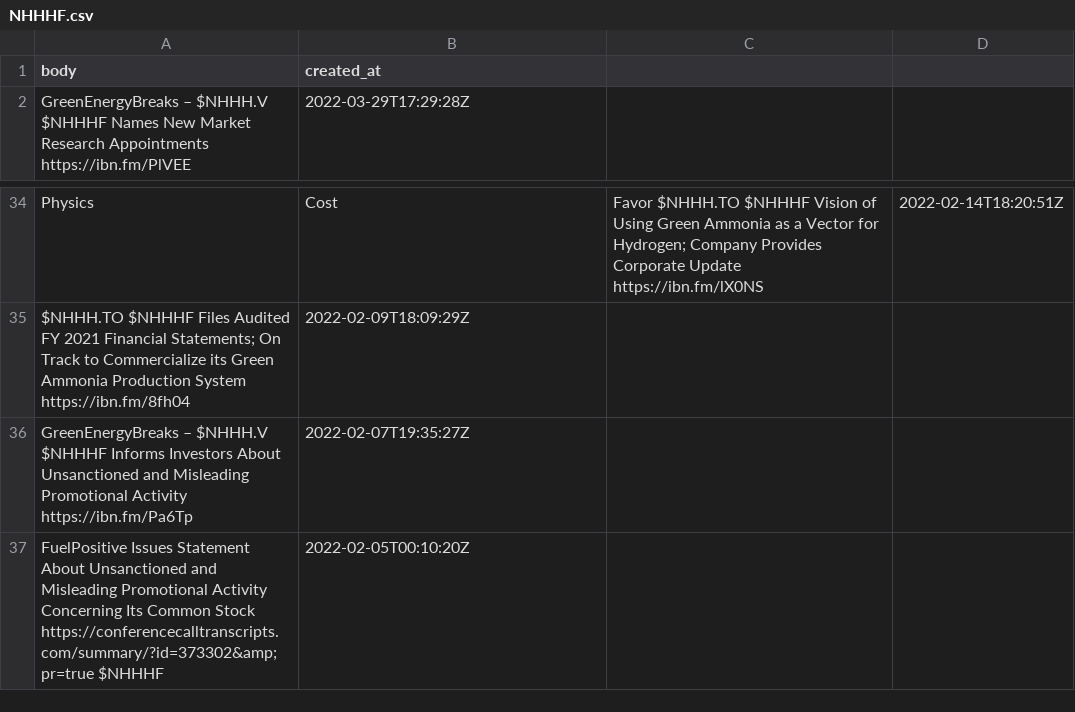
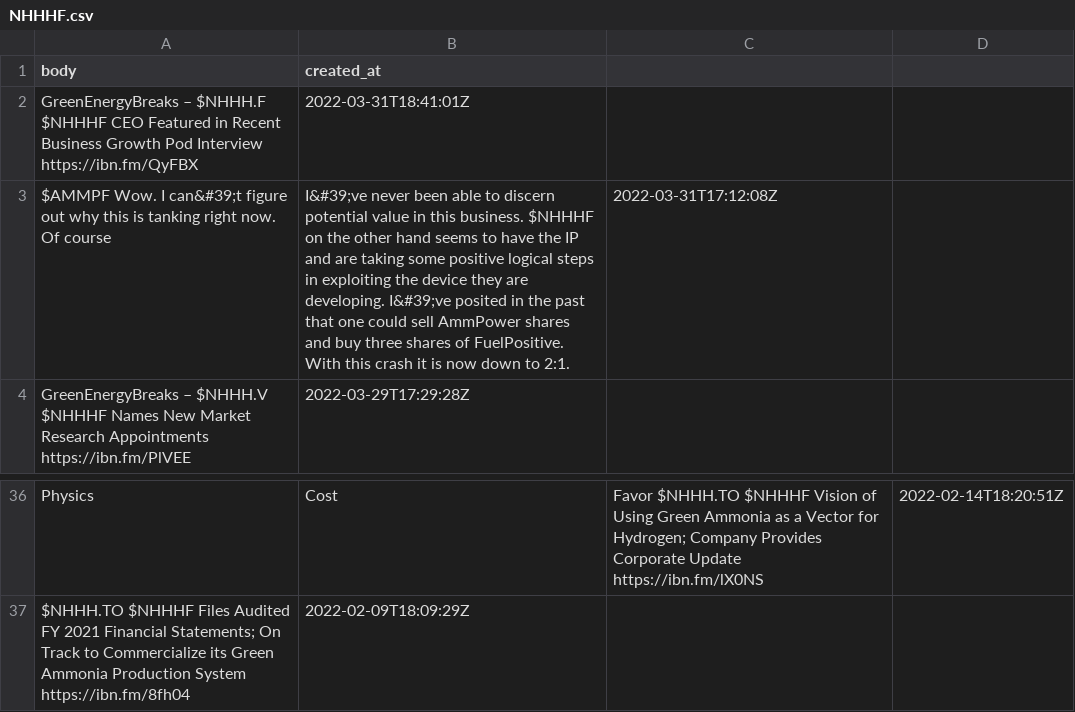
Before and after one commit to dli-invest/conscrap, a CSV file: data/twits/NHHHF.csv, drawn as a sheet; only a part is shown, gaps mark what is left out.

```diff
--- a/data/twits/NHHHF.csv
+++ b/data/twits/NHHHF.csv
@@ -1,2 +1,4 @@
 body,created_at
+GreenEnergyBreaks – $NHHH.F $NHHHF CEO Featured in Recent Business Growth Pod Interview https://ibn.fm/QyFBX,2022-03-31T18:41:01Z
+$AMMPF Wow. I can&#39;t figure out why this is tanking right now. Of course, I&#39;ve never been able to discern potential value in this business. $NHHHF on the other hand seems to have the IP and are taking some positive logical steps in exploiting the device they are developing. I&#39;ve posited in the past that one could sell AmmPower shares and buy three shares of FuelPositive. With this crash it is now down to 2:1.,2022-03-31T17:12:08Z
 GreenEnergyBreaks – $NHHH.V $NHHHF Names New Market Research Appointments https://ibn.fm/PlVEE,2022-03-29T17:29:28Z
@@ -35,3 +37 @@ Physics, Cost, Favor $NHHH.TO $NHHHF Vision of Using Green Ammonia as a Vector f
 $NHHH.TO $NHHHF Files Audited FY 2021 Financial Statements; On Track to Commercialize its Green Ammonia Production System https://ibn.fm/8fh04,2022-02-09T18:09:29Z
-GreenEnergyBreaks – $NHHH.V $NHHHF Informs Investors About Unsanctioned and Misleading Promotional Activity https://ibn.fm/Pa6Tp,2022-02-07T19:35:27Z
-FuelPositive Issues Statement About Unsanctioned and Misleading Promotional Activity Concerning Its Common Stock https://conferencecalltranscripts.com/summary/?id=373302&amp;pr=true $NHHHF,2022-02-05T00:10:20Z
```
Also changed, not shown: data/twits/IONQ.csv, data/twits/POND.V.csv, 5 other files.
